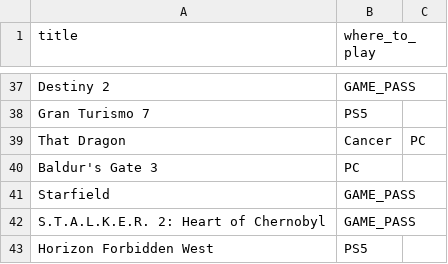
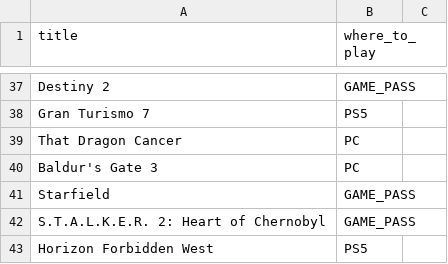
Before and after one commit to andredarcie/my-life-data, a CSV file: data/games/games_to_play_order_by_priority.csv, drawn as a sheet; only a part is shown, gaps mark what is left out; removed rows and columns are numbered as before the commit, all else as after; the diff names each change by its address in the sheet, - before the commit and + after, or states it on an @@ line.

Commit message:
Update games_to_play_order_by_priority.csv

```diff
--- a/data/games/games_to_play_order_by_priority.csv
+++ b/data/games/games_to_play_order_by_priority.csv
-row 39: That Dragon | Cancer | PC
+row 39: That Dragon Cancer | PC
```
